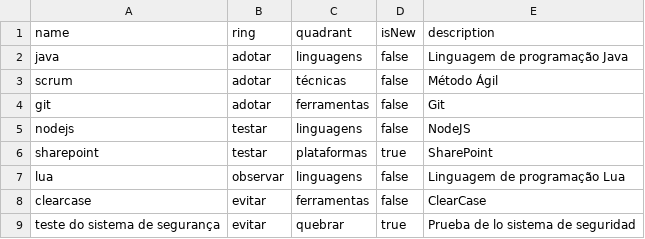
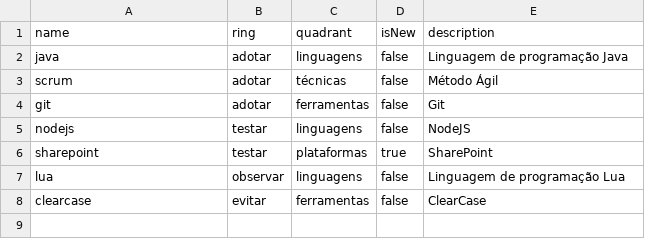
Before and after one commit to hanjos/misc, a CSV file: radar.csv, drawn as a sheet.

Commit message:
Update radar.csv

```diff
--- a/radar.csv
+++ b/radar.csv
@@ -8,2 +8 @@ lua,observar,linguagens,false,Linguagem de programação Lua
 clearcase,evitar,ferramentas,false,ClearCase
-teste do sistema de segurança,evitar,quebrar,true,Prueba de lo sistema de seguridad
```
